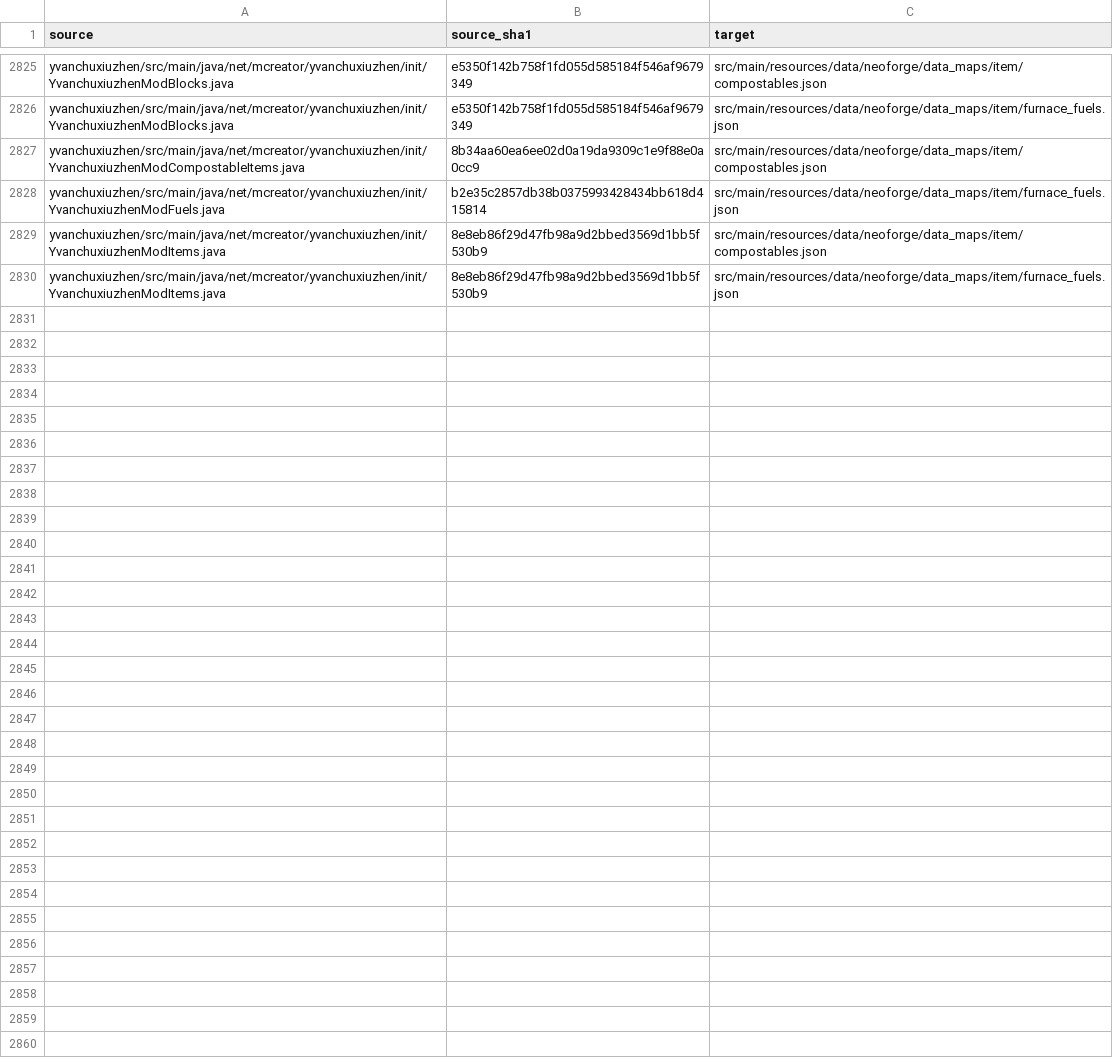
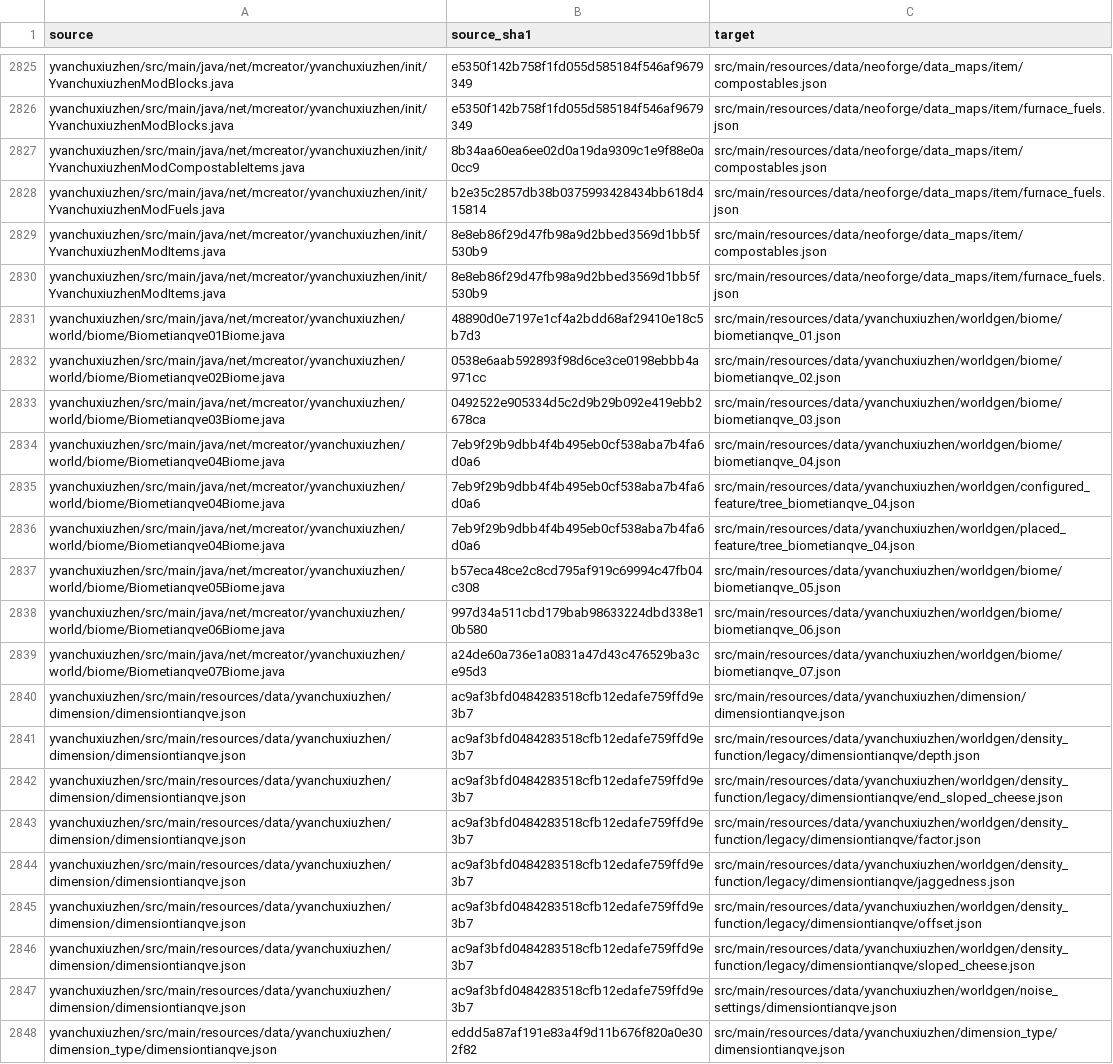
Before and after one commit to Shane77ly/yvanchuxiuzhen-1.21.1, a CSV file: docs/reference/conversion/data_manifest.csv, drawn as a sheet; only a part is shown, gaps mark what is left out; the diff names each change by its address in the sheet, - before the commit and + after, or states it on an @@ line.

```diff
--- a/docs/reference/conversion/data_manifest.csv
+++ b/docs/reference/conversion/data_manifest.csv
+row 2831: yvanchuxiuzhen/src/main/java/net/mcreator/yvanchuxiuzhen/world/biome/Biometianqve01Biome.java | 48890d0e7197e1cf4a2bdd68af29410e18c5b7d3 | src/main/resources/data/yvanchuxiuzhen/worldgen/biome/biometianqve_01.json
+row 2832: yvanchuxiuzhen/src/main/java/net/mcreator/yvanchuxiuzhen/world/biome/Biometianqve02Biome.java | 0538e6aab592893f98d6ce3ce0198ebbb4a971cc | src/main/resources/data/yvanchuxiuzhen/worldgen/biome/biometianqve_02.json
+row 2833: yvanchuxiuzhen/src/main/java/net/mcreator/yvanchuxiuzhen/world/biome/Biometianqve03Biome.java | 0492522e905334d5c2d9b29b092e419ebb2678ca | src/main/resources/data/yvanchuxiuzhen/worldgen/biome/biometianqve_03.json
+row 2834: yvanchuxiuzhen/src/main/java/net/mcreator/yvanchuxiuzhen/world/biome/Biometianqve04Biome.java | 7eb9f29b9dbb4f4b495eb0cf538aba7b4fa6d0a6 | src/main/resources/data/yvanchuxiuzhen/worldgen/biome/biometianqve_04.json
+row 2835: yvanchuxiuzhen/src/main/java/net/mcreator/yvanchuxiuzhen/world/biome/Biometianqve04Biome.java | 7eb9f29b9dbb4f4b495eb0cf538aba7b4fa6d0a6 | src/main/resources/data/yvanchuxiuzhen/worldgen/configured_feature/tree_biometianqve_04.json
+row 2836: yvanchuxiuzhen/src/main/java/net/mcreator/yvanchuxiuzhen/world/biome/Biometianqve04Biome.java | 7eb9f29b9dbb4f4b495eb0cf538aba7b4fa6d0a6 | src/main/resources/data/yvanchuxiuzhen/worldgen/placed_feature/tree_biometianqve_04.json
+row 2837: yvanchuxiuzhen/src/main/java/net/mcreator/yvanchuxiuzhen/world/biome/Biometianqve05Biome.java | b57eca48ce2c8cd795af919c69994c47fb04c308 | src/main/resources/data/yvanchuxiuzhen/worldgen/biome/biometianqve_05.json
+row 2838: yvanchuxiuzhen/src/main/java/net/mcreator/yvanchuxiuzhen/world/biome/Biometianqve06Biome.java | 997d34a511cbd179bab98633224dbd338e10b580 | src/main/resources/data/yvanchuxiuzhen/worldgen/biome/biometianqve_06.json
+row 2839: yvanchuxiuzhen/src/main/java/net/mcreator/yvanchuxiuzhen/world/biome/Biometianqve07Biome.java | a24de60a736e1a0831a47d43c476529ba3ce95d3 | src/main/resources/data/yvanchuxiuzhen/worldgen/biome/biometianqve_07.json
+row 2840: yvanchuxiuzhen/src/main/resources/data/yvanchuxiuzhen/dimension/dimensiontianqve.json | ac9af3bfd0484283518cfb12edafe759ffd9e3b7 | src/main/resources/data/yvanchuxiuzhen/dimension/dimensiontianqve.json
+row 2841: yvanchuxiuzhen/src/main/resources/data/yvanchuxiuzhen/dimension/dimensiontianqve.json | ac9af3bfd0484283518cfb12edafe759ffd9e3b7 | src/main/resources/data/yvanchuxiuzhen/worldgen/density_function/legacy/dimensiontianqve/depth.json
+row 2842: yvanchuxiuzhen/src/main/resources/data/yvanchuxiuzhen/dimension/dimensiontianqve.json | ac9af3bfd0484283518cfb12edafe759ffd9e3b7 | src/main/resources/data/yvanchuxiuzhen/worldgen/density_function/legacy/dimensiontianqve/end_sloped_cheese.json
+row 2843: yvanchuxiuzhen/src/main/resources/data/yvanchuxiuzhen/dimension/dimensiontianqve.json | ac9af3bfd0484283518cfb12edafe759ffd9e3b7 | src/main/resources/data/yvanchuxiuzhen/worldgen/density_function/legacy/dimensiontianqve/factor.json
+row 2844: yvanchuxiuzhen/src/main/resources/data/yvanchuxiuzhen/dimension/dimensiontianqve.json | ac9af3bfd0484283518cfb12edafe759ffd9e3b7 | src/main/resources/data/yvanchuxiuzhen/worldgen/density_function/legacy/dimensiontianqve/jaggedness.json
+row 2845: yvanchuxiuzhen/src/main/resources/data/yvanchuxiuzhen/dimension/dimensiontianqve.json | ac9af3bfd0484283518cfb12edafe759ffd9e3b7 | src/main/resources/data/yvanchuxiuzhen/worldgen/density_function/legacy/dimensiontianqve/offset.json
+row 2846: yvanchuxiuzhen/src/main/resources/data/yvanchuxiuzhen/dimension/dimensiontianqve.json | ac9af3bfd0484283518cfb12edafe759ffd9e3b7 | src/main/resources/data/yvanchuxiuzhen/worldgen/density_function/legacy/dimensiontianqve/sloped_cheese.json
+row 2847: yvanchuxiuzhen/src/main/resources/data/yvanchuxiuzhen/dimension/dimensiontianqve.json | ac9af3bfd0484283518cfb12edafe759ffd9e3b7 | src/main/resources/data/yvanchuxiuzhen/worldgen/noise_settings/dimensiontianqve.json
+row 2848: yvanchuxiuzhen/src/main/resources/data/yvanchuxiuzhen/dimension_type/dimensiontianqve.json | eddd5a87af191e83a4f9d11b676f820a0e302f82 | src/main/resources/data/yvanchuxiuzhen/dimension_type/dimensiontianqve.json
```
Also changed, not shown: docs/systems/world/ledger/content.csv, docs/systems/world/ledger/source-evidence.csv, 36 other files.
